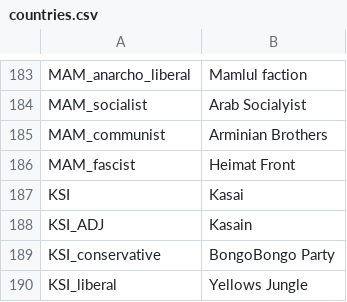
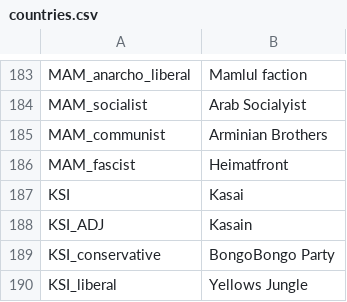
Before and after one commit to JakobRinke/Mod-of-Chaos, a CSV file: MOC/localisation/countries.csv, drawn as a sheet; only a part is shown, gaps mark what is left out.

Commit message:
bug fix parties HRE
fix typo mam

```diff
--- a/MOC/localisation/countries.csv
+++ b/MOC/localisation/countries.csv
@@ -185,3 +185,3 @@ MAM_socialist;Arab Socialyist;;;;;;;;;;;;;
 MAM_communist;Arminian Brothers;;;;;;;;;;;;;
-MAM_fascist;Heimat Front;;;;;;;;;;;;;
+MAM_fascist;Heimatfront;;;;;;;;;;;;;
 KSI;Kasai;;;;;;;;;;;;;
```
Also changed, not shown: 1 other file.
